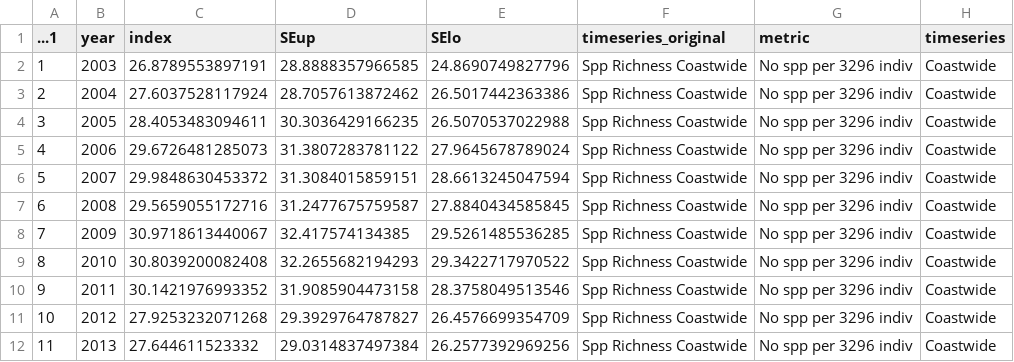
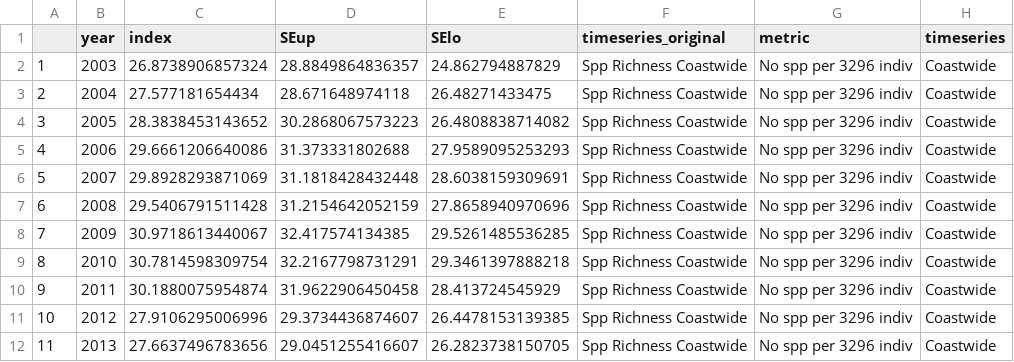
Before and after one commit to CCIEA-esr/CCIEA-uploader, a CSV file: data/timeseries_data/GF_diversity_SppRich.csv, drawn as a sheet; only a part is shown; the diff covers the shown part only; the diff names each change by its address in the sheet, - before the commit and + after, or states it on an @@ line.

```diff
--- a/data/timeseries_data/GF_diversity_SppRich.csv
+++ b/data/timeseries_data/GF_diversity_SppRich.csv
@@ column A renumbered between rows 1 and 64 @@
-C2 (index): 26.8789553897191
+C2 (index): 26.8738906857324
-D2 (SEup): 28.8888357966585
+D2 (SEup): 28.8849864836357
-E2 (SElo): 24.8690749827796
+E2 (SElo): 24.862794887829
-C3 (index): 27.6037528117924
+C3 (index): 27.577181654434
-D3 (SEup): 28.7057613872462
+D3 (SEup): 28.671648974118
-E3 (SElo): 26.5017442363386
+E3 (SElo): 26.48271433475
-C4 (index): 28.4053483094611
+C4 (index): 28.3838453143652
-D4 (SEup): 30.3036429166235
+D4 (SEup): 30.2868067573223
-E4 (SElo): 26.5070537022988
+E4 (SElo): 26.4808838714082
-C5 (index): 29.6726481285073
+C5 (index): 29.6661206640086
-D5 (SEup): 31.3807283781122
+D5 (SEup): 31.373331802688
-E5 (SElo): 27.9645678789024
+E5 (SElo): 27.9589095253293
-C6 (index): 29.9848630453372
+C6 (index): 29.8928293871069
-D6 (SEup): 31.3084015859151
+D6 (SEup): 31.1818428432448
-E6 (SElo): 28.6613245047594
+E6 (SElo): 28.6038159309691
-C7 (index): 29.5659055172716
+C7 (index): 29.5406791511428
-D7 (SEup): 31.2477675759587
+D7 (SEup): 31.2154642052159
-E7 (SElo): 27.8840434585845
+E7 (SElo): 27.8658940970696
-C9 (index): 30.8039200082408
+C9 (index): 30.7814598309754
-D9 (SEup): 32.2655682194293
+D9 (SEup): 32.2167798731291
-E9 (SElo): 29.3422717970522
+E9 (SElo): 29.3461397888218
-C10 (index): 30.1421976993352
+C10 (index): 30.1880075954874
-D10 (SEup): 31.9085904473158
+D10 (SEup): 31.9622906450458
-E10 (SElo): 28.3758049513546
+E10 (SElo): 28.413724545929
-C11 (index): 27.9253232071268
+C11 (index): 27.9106295006996
-D11 (SEup): 29.3929764787827
+D11 (SEup): 29.3734436874607
-E11 (SElo): 26.4576699354709
+E11 (SElo): 26.4478153139385
-C12 (index): 27.644611523332
+C12 (index): 27.6637496783656
-D12 (SEup): 29.0314837497384
+D12 (SEup): 29.0451255416607
-E12 (SElo): 26.2577392969256
+E12 (SElo): 26.2823738150705
```
Also changed, not shown: 3 removed rows and 132 edited cells elsewhere in this file, data/timeseries_data/GF_crab_finfish.csv, data/timeseries_data/GF_diversity_SimpDiv.csv, 7 other files.
